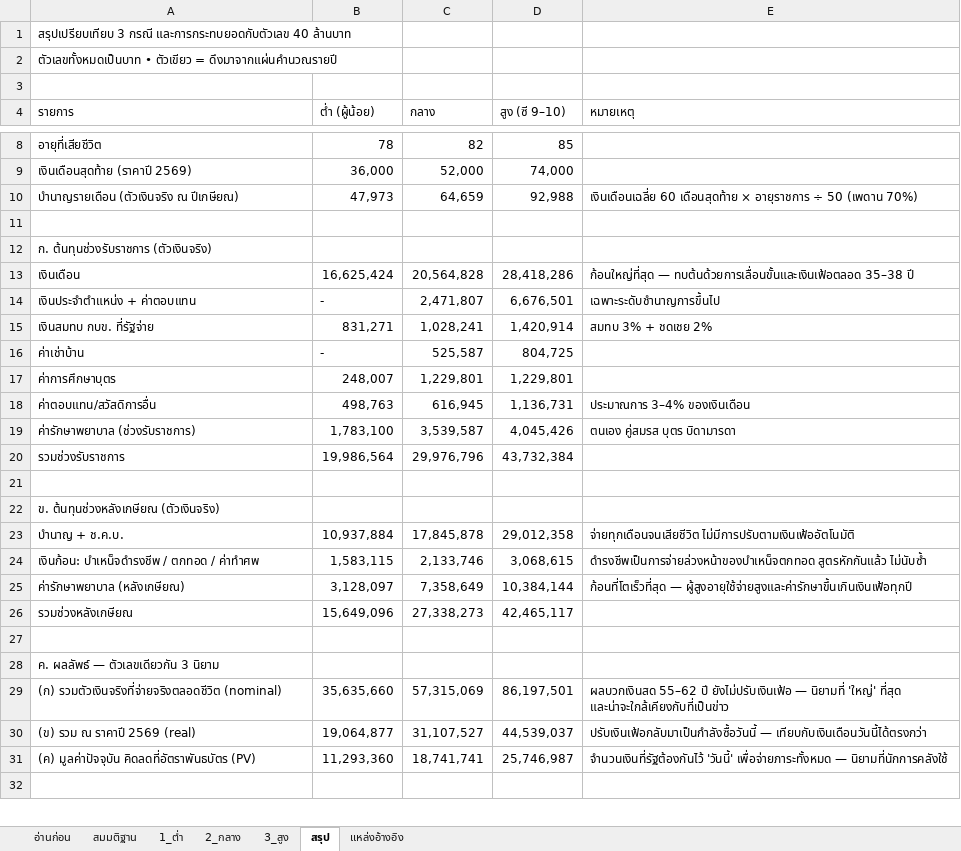
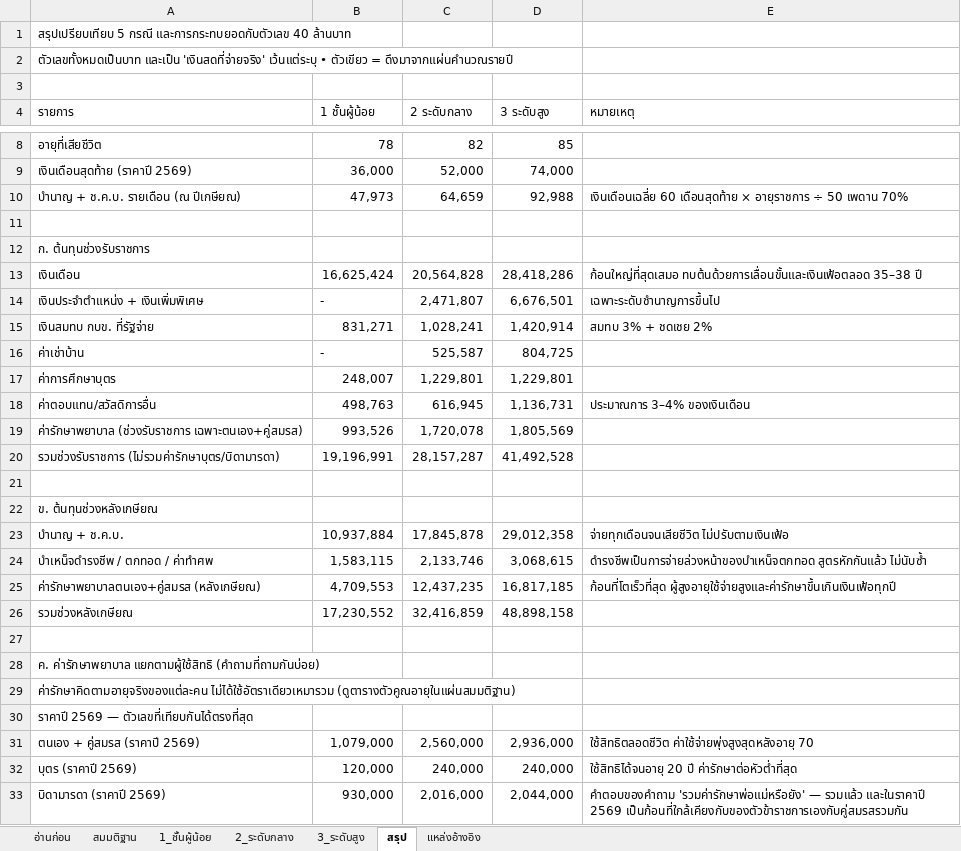
Before and after one commit to artitk2003-lab/Thai-CivilServant-Lifetimecost, an Excel workbook: model.xlsx, sheet สรุป, drawn as a sheet; only a part is shown, gaps mark what is left out; the shorter side is filled out with more unchanged rows; values as stored, in another font and other column widths than the file's, no cell formats; removed rows and columns are numbered as before the commit, all else as after; the diff covers the shown part only; the diff names each change by its address in the sheet, - before the commit and + after, or states it on an @@ line.

```diff
--- a/model.xlsx (sheet สรุป)
+++ b/model.xlsx (sheet สรุป)
-sheet tab: 1_ต่ำ
+sheet tab: 1_ชั้นผู้น้อย
-sheet tab: 2_กลาง
+sheet tab: 2_ระดับกลาง
-sheet tab: 3_สูง
+sheet tab: 3_ระดับสูง
-A1 (รายการ): สรุปเปรียบเทียบ 3 กรณี และการกระทบยอดกับตัวเลข…
+A1 (รายการ): สรุปเปรียบเทียบ 5 กรณี และการกระทบยอดกับตัวเลข…
-A2 (รายการ): ตัวเลขทั้งหมดเป็นบาท • ตัวเขียว…
+A2 (รายการ): ตัวเลขทั้งหมดเป็นบาท และเป็น 'เงินสดที่จ่ายจริง' เว้นแต่ระบุ • ตัวเขียว…
-B4: ต่ำ (ผู้น้อย)
+B4: 1 ชั้นผู้น้อย
-C4: กลาง
+C4: 2 ระดับกลาง
-D4: สูง (ซี 9–10)
+D4: 3 ระดับสูง
-A10 (รายการ): บำนาญรายเดือน (ตัวเงินจริง ณ ปีเกษียณ)
+A10 (รายการ): บำนาญ + ช.ค.บ. รายเดือน (ณ ปีเกษียณ)
-E10 (หมายเหตุ): …÷ 50 (เพดาน 70%)
+E10 (หมายเหตุ): …÷ 50 เพดาน 70%
-A12 (รายการ): ก. ต้นทุนช่วงรับราชการ (ตัวเงินจริง)
+A12 (รายการ): ก. ต้นทุนช่วงรับราชการ
-E13 (หมายเหตุ): ก้อนใหญ่ที่สุด — ทบต้นด้วยการเลื่อนขั้นและเงินเฟ้อตลอด 35–38…
+E13 (หมายเหตุ): ก้อนใหญ่ที่สุดเสมอ ทบต้นด้วยการเลื่อนขั้นและเงินเฟ้อตลอด 35–38…
-A14 (รายการ): เงินประจำตำแหน่ง + ค่าตอบแทน
+A14 (รายการ): เงินประจำตำแหน่ง + เงินเพิ่มพิเศษ
-row 19: ค่ารักษาพยาบาล (ช่วงรับราชการ) | 1,783,100 | 3,539,587 | 4,045,426 | ตนเอง คู่สมรส บุตร บิดามารดา
-row 20: รวมช่วงรับราชการ | 19,986,564 | 29,976,796 | 43,732,384
+row 19: ค่ารักษาพยาบาล (ช่วงรับราชการ เฉพาะตนเอง+คู่สมรส) | 993,526 | 1,720,078 | 1,805,569
+row 20: รวมช่วงรับราชการ (ไม่รวมค่ารักษาบุตร/บิดามารดา) | 19,196,991 | 28,157,287 | 41,492,528
-A22 (รายการ): ข. ต้นทุนช่วงหลังเกษียณ (ตัวเงินจริง)
+A22 (รายการ): ข. ต้นทุนช่วงหลังเกษียณ
-E23 (หมายเหตุ): จ่ายทุกเดือนจนเสียชีวิต ไม่มีการปรับตามเงินเฟ้ออัตโนมัติ
+E23 (หมายเหตุ): จ่ายทุกเดือนจนเสียชีวิต ไม่ปรับตามเงินเฟ้อ
-A24 (รายการ): เงินก้อน: บำเหน็จดำรงชีพ / ตกทอด / ค่าทำศพ
+A24 (รายการ): บำเหน็จดำรงชีพ / ตกทอด / ค่าทำศพ
-row 25: ค่ารักษาพยาบาล (หลังเกษียณ) | 3,128,097 | 7,358,649 | 10,384,144 | ก้อนที่โตเร็วที่สุด — ผู้สูงอายุใช้จ่ายสูงและค่ารักษาขึ้นเกินเงินเฟ้อทุกปี
+row 25: ค่ารักษาพยาบาลตนเอง+คู่สมรส (หลังเกษียณ) | 4,709,553 | 12,437,235 | 16,817,185 | ก้อนที่โตเร็วที่สุด ผู้สูงอายุใช้จ่ายสูงและค่ารักษาขึ้นเกินเงินเฟ้อทุกปี
-B26 (1 ชั้นผู้น้อย): 15,649,096
+B26 (1 ชั้นผู้น้อย): 17,230,552
-C26 (2 ระดับกลาง): 27,338,273
+C26 (2 ระดับกลาง): 32,416,859
-D26 (3 ระดับสูง): 42,465,117
+D26 (3 ระดับสูง): 48,898,158
-A28 (รายการ): ค. ผลลัพธ์ — ตัวเลขเดียวกัน 3 นิยาม
+A28 (รายการ): ค. ค่ารักษาพยาบาล แยกตามผู้ใช้สิทธิ (คำถามที่ถามกันบ่อย)
-row 29: (ก) รวมตัวเงินจริงที่จ่ายจริงตลอดชีวิต (nominal) | 35,635,660 | 57,315,069 | 86,197,501 | ผลบวกเงินสด 55–62 ปี ยังไม่ปรับเงินเฟ้อ — นิยามที่ 'ใหญ่' ที่สุด และน่าจะใกล้เคียงกับที่เป็นข่าว
-row 30: (ข) รวม ณ ราคาปี 2569 (real) | 19,064,877 | 31,107,527 | 44,539,037 | ปรับเงินเฟ้อกลับมาเป็นกำลังซื้อวันนี้ — เทียบกับเงินเดือนวันนี้ได้ตรงกว่า
-row 31: (ค) มูลค่าปัจจุบัน คิดลดที่อัตราพันธบัตร (PV) | 11,293,360 | 18,741,741 | 25,746,987 | จำนวนเงินที่รัฐต้องกันไว้ 'วันนี้' เพื่อจ่ายภาระทั้งหมด — นิยามที่นักการคลังใช้
+row 29: ค่ารักษาคิดตามอายุจริงของแต่ละคน ไม่ได้ใช้อัตราเดียวเหมารวม (ดูตารางตัวคูณอายุในแผ่นสมมติฐาน)
+row 30: ราคาปี 2569 — ตัวเลขที่เทียบกันได้ตรงที่สุด
+row 31: ตนเอง + คู่สมรส (ราคาปี 2569) | 1,079,000 | 2,560,000 | 2,936,000 | ใช้สิทธิตลอดชีวิต ค่าใช้จ่ายพุ่งสูงสุดหลังอายุ 70
+row 32: บุตร (ราคาปี 2569) | 120,000 | 240,000 | 240,000 | ใช้สิทธิได้จนอายุ 20 ปี ค่ารักษาต่อหัวต่ำที่สุด
+row 33: บิดามารดา (ราคาปี 2569) | 930,000 | 2,016,000 | 2,044,000 | คำตอบของคำถาม 'รวมค่ารักษาพ่อแม่หรือยัง' — รวมแล้ว และในราคาปี 2569 เป็นก้อนที่ใกล้เคียงกับของตัวข้าราชการเองกับคู่สมรสรวมกัน
```
Also changed, not shown: 22 added rows, 11 removed rows and 26 edited cells elsewhere in this sheet, sheet สมมติฐาน, sheet 2_ระดับกลาง, sheet 1_ชั้นผู้น้อย, sheet 3_ระดับสูง, sheet อ่านก่อน, sheet แหล่งอ้างอิง, cell formats, formulas that keep their value.
